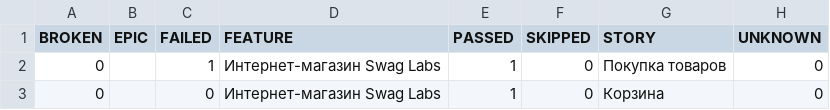
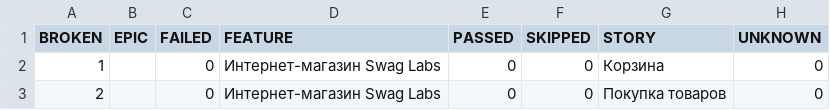
Before and after one commit to zamirovskiyv/automation, a CSV file: data/behaviors.csv, drawn as a sheet.

```diff
--- a/data/behaviors.csv
+++ b/data/behaviors.csv
@@ -1,3 +1,3 @@
 "BROKEN","EPIC","FAILED","FEATURE","PASSED","SKIPPED","STORY","UNKNOWN"
-"0","","1","Интернет-магазин Swag Labs","1","0","Покупка товаров","0"
-"0","","0","Интернет-магазин Swag Labs","1","0","Корзина","0"
+"1","","0","Интернет-магазин Swag Labs","0","0","Корзина","0"
+"2","","0","Интернет-магазин Swag Labs","0","0","Покупка товаров","0"
```
Also changed, not shown: data/suites.csv, 41 other files.
